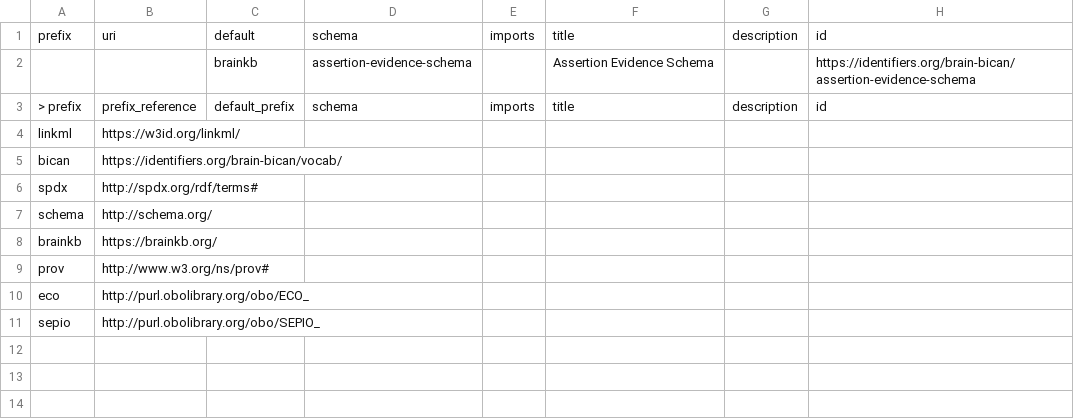
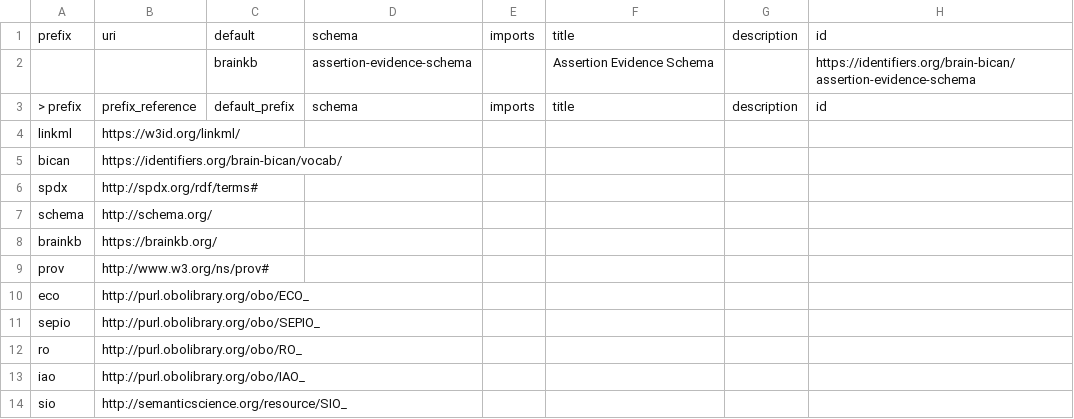
Before and after one commit to brain-bican/models, a TSV file: linkml-schema/source_assertion_evidence/gsheet_output/Prefixes.tsv, drawn as a sheet; the diff names each change by its address in the sheet, - before the commit and + after, or states it on an @@ line.

```diff
--- a/linkml-schema/source_assertion_evidence/gsheet_output/Prefixes.tsv
+++ b/linkml-schema/source_assertion_evidence/gsheet_output/Prefixes.tsv
+row 12: ro | http://purl.obolibrary.org/obo/RO_
+row 13: iao | http://purl.obolibrary.org/obo/IAO_
+row 14: sio | http://semanticscience.org/resource/SIO_
```
Also changed, not shown: linkml-schema/source_assertion_evidence/gsheet_output/Classes.tsv, linkml-schema/source_assertion_evidence/gsheet_output/Relations.tsv, 3 other files.
